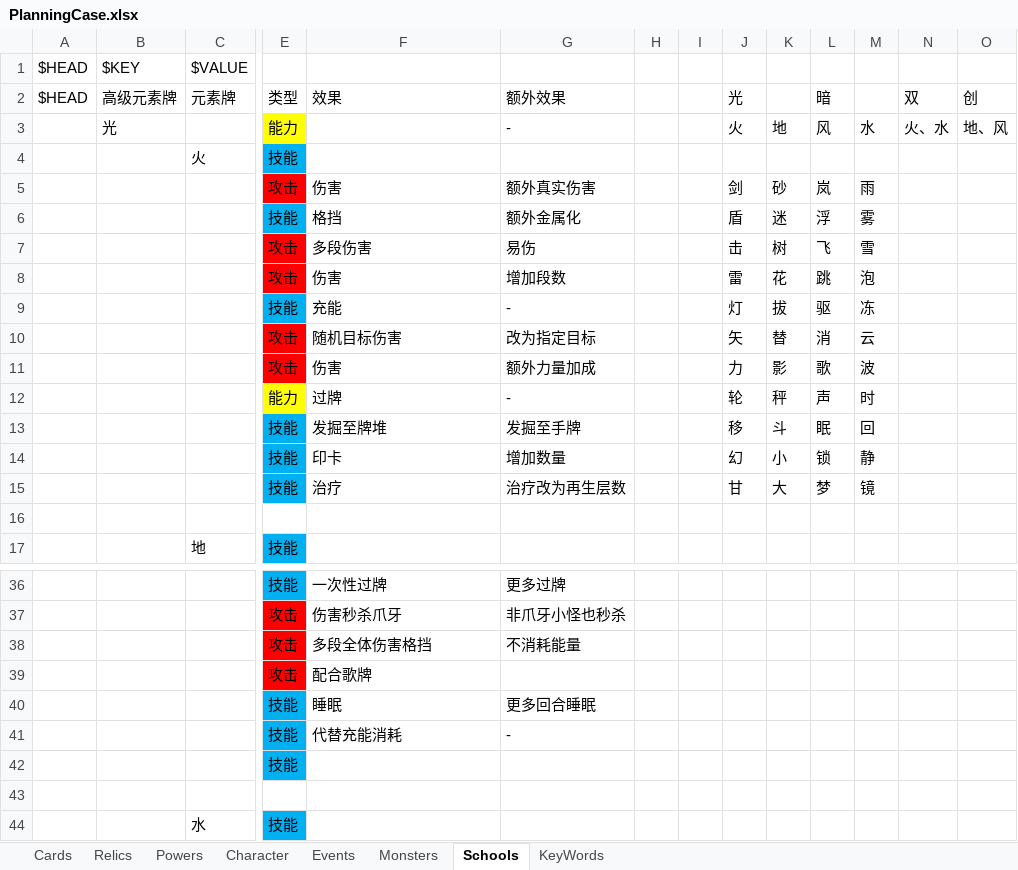
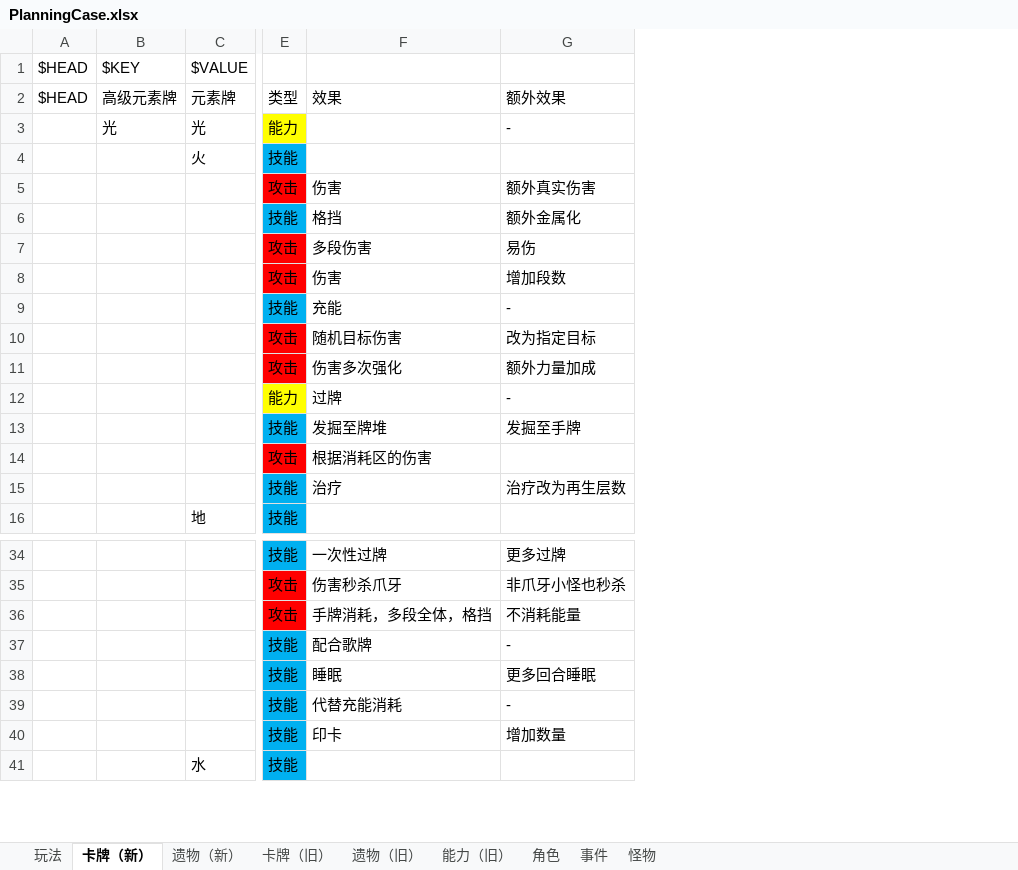
Before and after one commit to tuzishu/KinomotoSakuraMod, an Excel workbook: Excel/PlanningCase.xlsx, sheet 卡牌（新）, drawn as a sheet; only a part is shown, gaps mark what is left out; values as stored, in another font and other column widths than the file's, no borders; removed rows and columns are numbered as before the commit, all else as after; rows hold the shown columns only; the diff covers the shown part only; the diff names each change by its address in the sheet, - before the commit and + after, or states it on an @@ line.

```diff
--- a/Excel/PlanningCase.xlsx (sheet 卡牌（新）)
+++ b/Excel/PlanningCase.xlsx (sheet 卡牌（新）)
-sheet tab: Cards
+sheet tab: 卡牌（旧）
-sheet tab: Relics
+sheet tab: 遗物（旧）
-sheet tab: Powers
+sheet tab: 能力（旧）
-sheet tab: Character
+sheet tab: 角色
-sheet tab: Events
+sheet tab: 事件
-sheet tab: Monsters
+sheet tab: 怪物
-sheet tab: Schools
+sheet tab: 卡牌（新）
-sheet tab: KeyWords
+sheet tab: 玩法
+sheet tab: 遗物（新）
@@ sheet tab order changed: 玩法 | 卡牌（新） | 遗物（新） | 卡牌（旧） | 遗物（旧） | 能力（旧） | 角色 | 事件 | 怪物 @@
-column H, empty
-column I, empty
-column J, rows 2-13: 光 | 火 |  | 剑 | 盾 | 击 | 雷 | 灯 | 矢 | 力 | 轮 | 移; row 15: 甘
-column K, rows 3-13: 地 |  | 砂 | 迷 | 树 | 花 | 拔 | 替 | 影 | 秤 | 斗; row 15: 大
-column L, rows 2-13: 暗 | 风 |  | 岚 | 浮 | 飞 | 跳 | 驱 | 消 | 歌 | 声 | 眠; row 15: 梦
-column M, rows 3-13: 水 |  | 雨 | 雾 | 雪 | 泡 | 冻 | 云 | 波 | 时 | 回; row 15: 镜
-column N, rows 2-3: 双 | 火、水
-column O, rows 2-3: 创 | 地、风
-C3: (empty)
+C3: 光
-F11: 伤害
+F11: 伤害多次强化
-row 14:  |  |  | 技能 | 印卡 | 增加数量 |  |  | 幻 | 小 | 锁 | 静
+row 14:  |  |  | 攻击 | 根据消耗区的伤害
-row 16: (empty)
-F36: 多段全体伤害格挡
+F36: 手牌消耗，多段全体，格挡
-E37: 攻击
+E37: 技能
-E37 fill: #FF0000
+E37 fill: #00B0F0
-G37: (empty)
+G37: -
-row 42:  |  |  | 技能
-row 40: (empty)
+row 40:  |  |  | 技能 | 印卡 | 增加数量
-E40 fill: none
+E40 fill: #00B0F0
```
Also changed, not shown: 2 removed rows, 6 edited cells and cell formats elsewhere in this sheet, sheet 怪物, sheet 卡牌（旧）.
